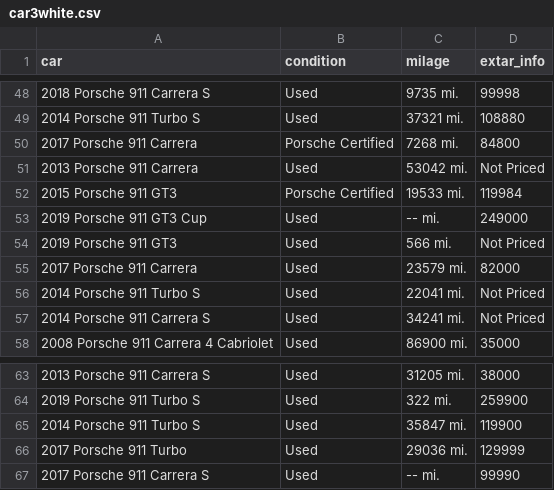
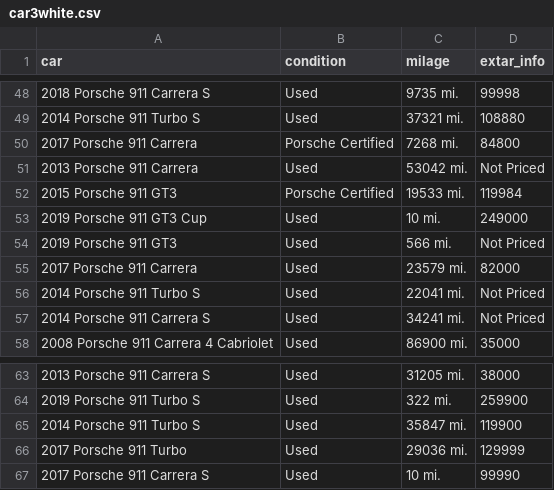
Before and after one commit to popkdodge/Unit-2-Build, a CSV file: Porsche_Datasets/Automatics/car3white.csv, drawn as a sheet; only a part is shown, gaps mark what is left out.

Commit message:
Update car3white.csv

```diff
--- a/Porsche_Datasets/Automatics/car3white.csv
+++ b/Porsche_Datasets/Automatics/car3white.csv
@@ -52,3 +52,3 @@ car,condition,milage,extar_info
 2015 Porsche 911 GT3,Porsche Certified,19533 mi.,119984
-2019 Porsche 911 GT3 Cup,Used,-- mi.,249000
+2019 Porsche 911 GT3 Cup,Used,10 mi.,249000
 2019 Porsche 911 GT3,Used,566 mi.,Not Priced
@@ -66,2 +66,2 @@ car,condition,milage,extar_info
 2017 Porsche 911 Turbo,Used,29036 mi.,129999
-2017 Porsche 911 Carrera S,Used,-- mi.,99990
+2017 Porsche 911 Carrera S,Used,10 mi.,99990
```
